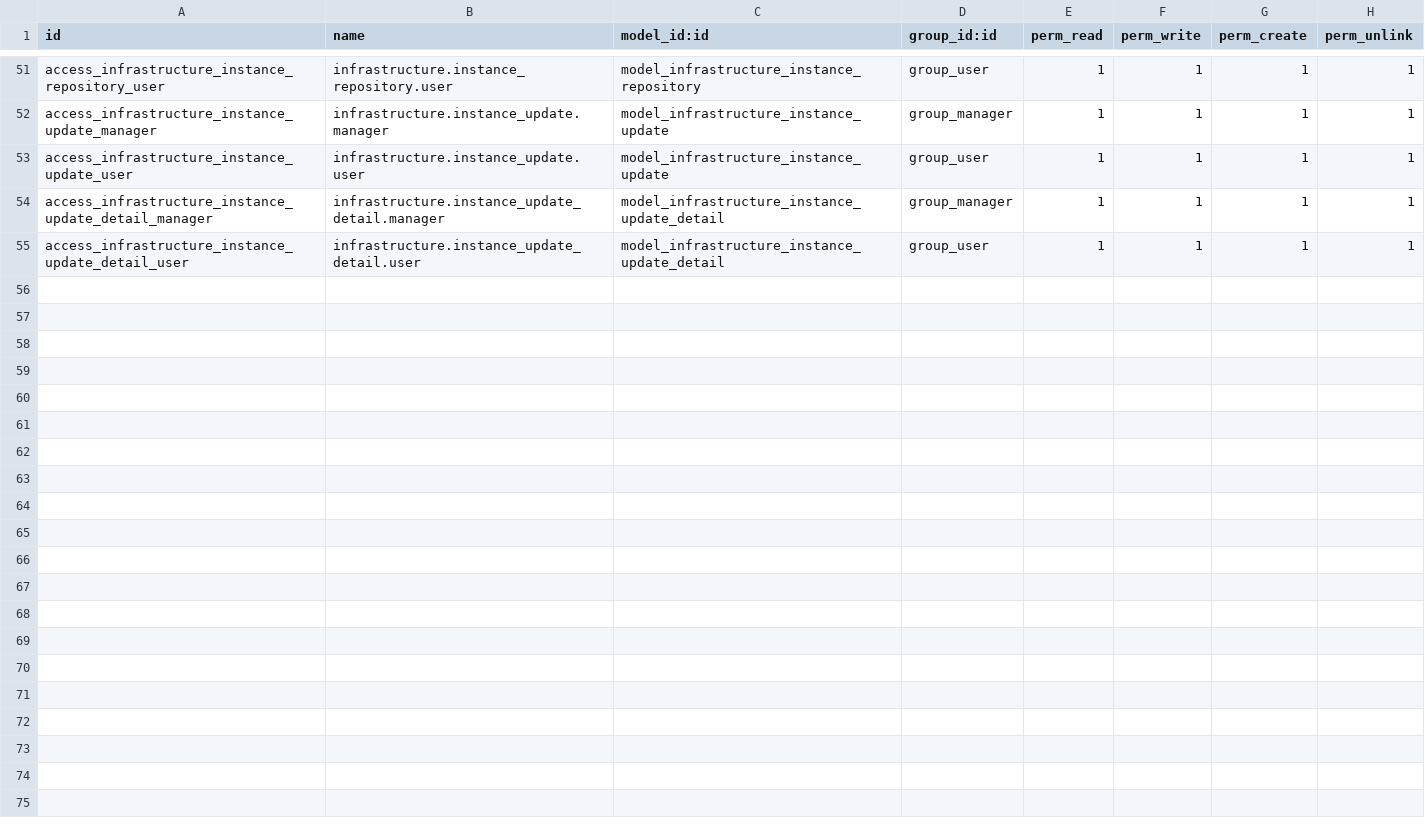
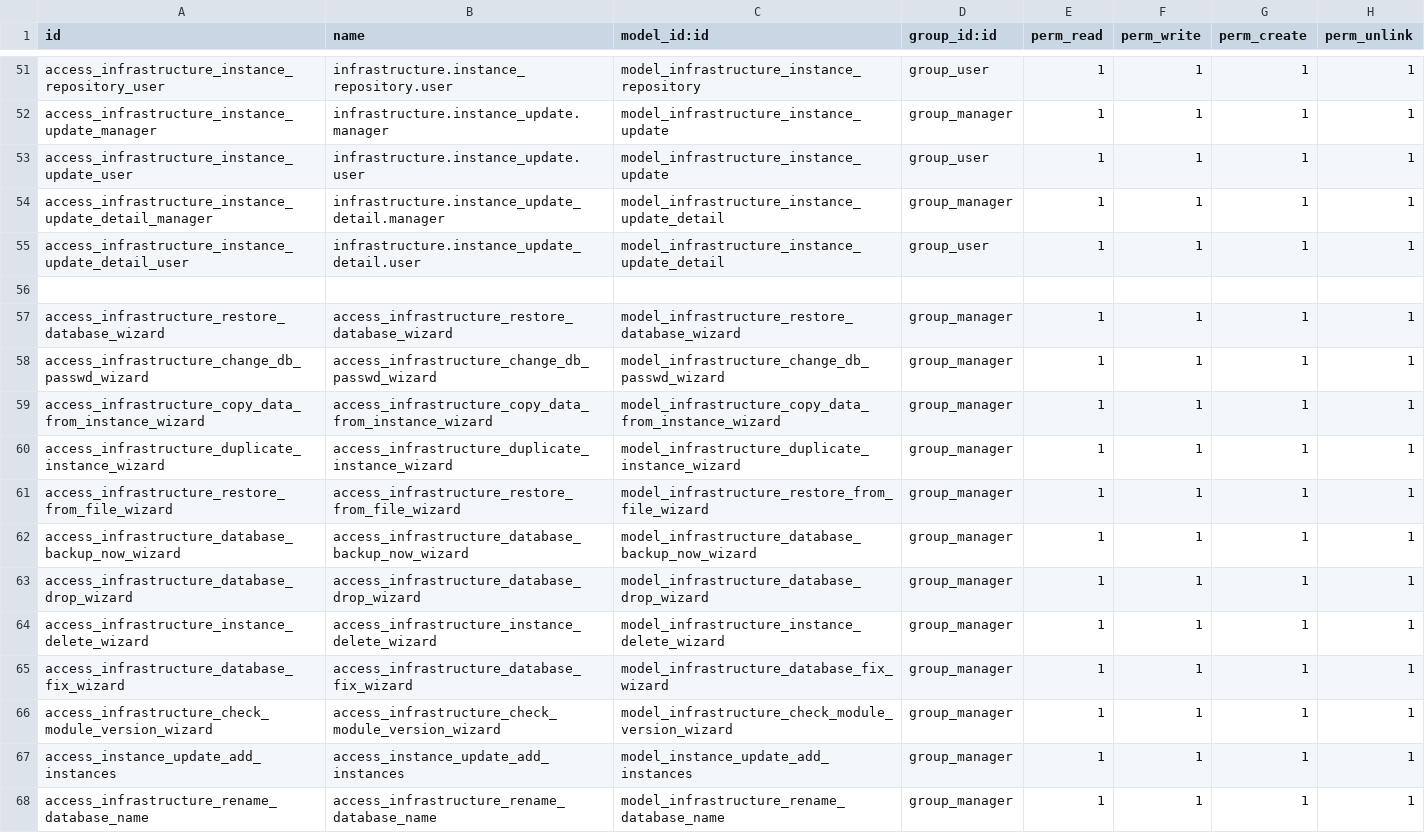
Before and after one commit to ygol/odoo-infrastructure, a CSV file: infrastructure/security/ir.model.access.csv, drawn as a sheet; only a part is shown, gaps mark what is left out.

Commit message:
mig(infrastructure): WIP2- fix some warnings

```diff
--- a/infrastructure/security/ir.model.access.csv
+++ b/infrastructure/security/ir.model.access.csv
@@ -55 +55,14 @@ access_infrastructure_instance_update_detail_manager,infrastructure.instance_upd
 access_infrastructure_instance_update_detail_user,infrastructure.instance_update_detail.user,model_infrastructure_instance_update_detail,group_user,1,1,1,1
+
+access_infrastructure_restore_database_wizard,access_infrastructure_restore_database_wizard,model_infrastructure_restore_database_wizard,group_manager,1,1,1,1
+access_infrastructure_change_db_passwd_wizard,access_infrastructure_change_db_passwd_wizard,model_infrastructure_change_db_passwd_wizard,group_manager,1,1,1,1
+access_infrastructure_copy_data_from_instance_wizard,access_infrastructure_copy_data_from_instance_wizard,model_infrastructure_copy_data_from_instance_wizard,group_manager,1,1,1,1
+access_infrastructure_duplicate_instance_wizard,access_infrastructure_duplicate_instance_wizard,model_infrastructure_duplicate_instance_wizard,group_manager,1,1,1,1
+access_infrastructure_restore_from_file_wizard,access_infrastructure_restore_from_file_wizard,model_infrastructure_restore_from_file_wizard,group_manager,1,1,1,1
+access_infrastructure_database_backup_now_wizard,access_infrastructure_database_backup_now_wizard,model_infrastructure_database_backup_now_wizard,group_manager,1,1,1,1
+access_infrastructure_database_drop_wizard,access_infrastructure_database_drop_wizard,model_infrastructure_database_drop_wizard,group_manager,1,1,1,1
+access_infrastructure_instance_delete_wizard,access_infrastructure_instance_delete_wizard,model_infrastructure_instance_delete_wizard,group_manager,1,1,1,1
+access_infrastructure_database_fix_wizard,access_infrastructure_database_fix_wizard,model_infrastructure_database_fix_wizard,group_manager,1,1,1,1
+access_infrastructure_check_module_version_wizard,access_infrastructure_check_module_version_wizard,model_infrastructure_check_module_version_wizard,group_manager,1,1,1,1
+access_instance_update_add_instances,access_instance_update_add_instances,model_instance_update_add_instances,group_manager,1,1,1,1
+access_infrastructure_rename_database_name,access_infrastructure_rename_database_name,model_infrastructure_rename_database_name,group_manager,1,1,1,1
```
Also changed, not shown: 4 other files.
